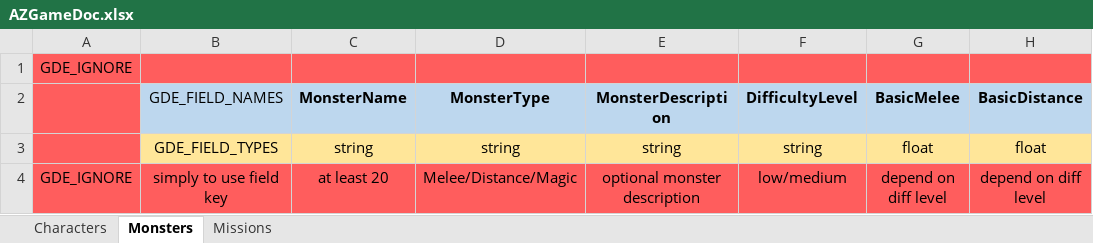
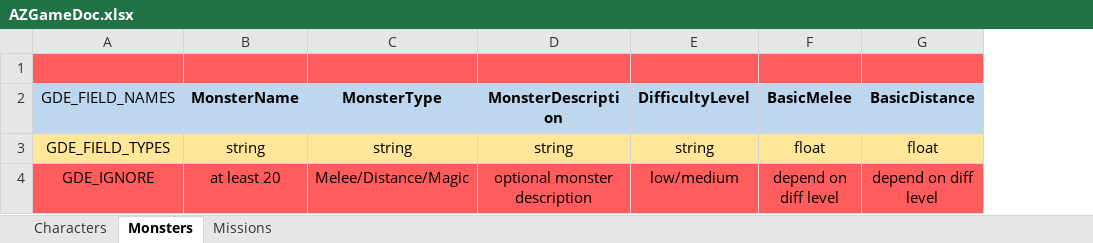
Before and after one commit to DCzopek/AZGame, an Excel workbook: AZGame/Assets/Docs/AZGameDoc.xlsx, sheet Monsters, drawn as a sheet; only a part is shown; values as stored, in another font and other column widths than the file's, no borders; removed rows and columns are numbered as before the commit, all else as after; the diff names each change by its address in the sheet, - before the commit and + after, or states it on an @@ line.

```diff
--- a/AZGame/Assets/Docs/AZGameDoc.xlsx (sheet Monsters)
+++ b/AZGame/Assets/Docs/AZGameDoc.xlsx (sheet Monsters)
-column A, rows 1-4: GDE_IGNORE |  |  | GDE_IGNORE
-A4 (GDE_FIELD_NAMES): simply to use field key
+A4 (GDE_FIELD_NAMES): GDE_IGNORE
```
Also changed, not shown: sheet Missions, sheet Characters, 28 other files.
